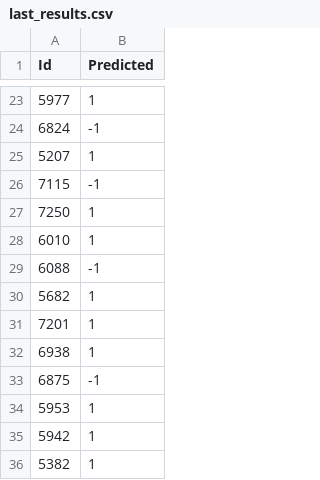
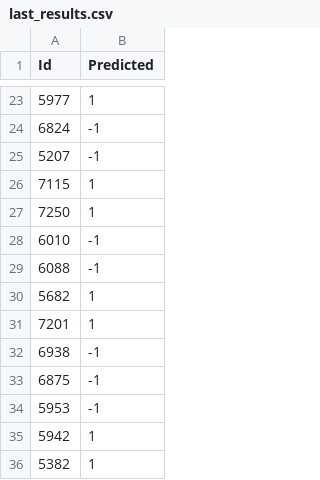
Before and after one commit to joaocsf/FEUP-ECAC, a CSV file: results/last_results.csv, drawn as a sheet; only a part is shown, gaps mark what is left out; the diff covers the shown part only.

```diff
--- a/results/last_results.csv
+++ b/results/last_results.csv
@@ -24,6 +24,6 @@
 6824,"-1"
-5207,"1"
-7115,"-1"
+5207,"-1"
+7115,"1"
 7250,"1"
-6010,"1"
+6010,"-1"
 6088,"-1"
@@ -31,5 +31,5 @@
 7201,"1"
-6938,"1"
+6938,"-1"
 6875,"-1"
-5953,"1"
+5953,"-1"
 5942,"1"
```
Also changed, not shown: 79 edited cells elsewhere in this file, 12 other files.
